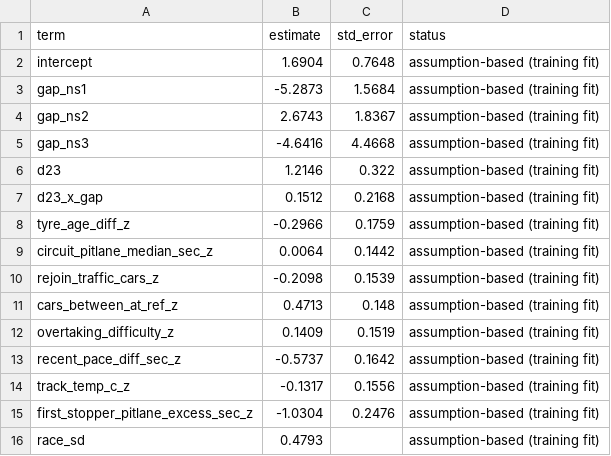
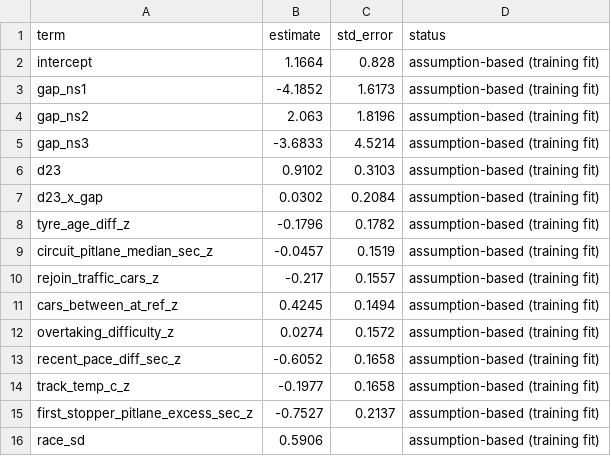
Before and after one commit to astrosumit-051/f1_analytics, a CSV file: analysis/extensions/execution/output/coefficients.csv, drawn as a sheet.

```diff
--- a/analysis/extensions/execution/output/coefficients.csv
+++ b/analysis/extensions/execution/output/coefficients.csv
@@ -1,16 +1,16 @@
 term,estimate,std_error,status
-intercept,1.6904,0.7648,assumption-based (training fit)
-gap_ns1,-5.2873,1.5684,assumption-based (training fit)
-gap_ns2,2.6743,1.8367,assumption-based (training fit)
-gap_ns3,-4.6416,4.4668,assumption-based (training fit)
-d23,1.2146,0.322,assumption-based (training fit)
-d23_x_gap,0.1512,0.2168,assumption-based (training fit)
-tyre_age_diff_z,-0.2966,0.1759,assumption-based (training fit)
-circuit_pitlane_median_sec_z,0.0064,0.1442,assumption-based (training fit)
-rejoin_traffic_cars_z,-0.2098,0.1539,assumption-based (training fit)
-cars_between_at_ref_z,0.4713,0.148,assumption-based (training fit)
-overtaking_difficulty_z,0.1409,0.1519,assumption-based (training fit)
-recent_pace_diff_sec_z,-0.5737,0.1642,assumption-based (training fit)
-track_temp_c_z,-0.1317,0.1556,assumption-based (training fit)
-first_stopper_pitlane_excess_sec_z,-1.0304,0.2476,assumption-based (training fit)
-race_sd,0.4793,,assumption-based (training fit)
+intercept,1.1664,0.828,assumption-based (training fit)
+gap_ns1,-4.1852,1.6173,assumption-based (training fit)
+gap_ns2,2.063,1.8196,assumption-based (training fit)
+gap_ns3,-3.6833,4.5214,assumption-based (training fit)
+d23,0.9102,0.3103,assumption-based (training fit)
+d23_x_gap,0.0302,0.2084,assumption-based (training fit)
+tyre_age_diff_z,-0.1796,0.1782,assumption-based (training fit)
+circuit_pitlane_median_sec_z,-0.0457,0.1519,assumption-based (training fit)
+rejoin_traffic_cars_z,-0.217,0.1557,assumption-based (training fit)
+cars_between_at_ref_z,0.4245,0.1494,assumption-based (training fit)
+overtaking_difficulty_z,0.0274,0.1572,assumption-based (training fit)
+recent_pace_diff_sec_z,-0.6052,0.1658,assumption-based (training fit)
+track_temp_c_z,-0.1977,0.1658,assumption-based (training fit)
+first_stopper_pitlane_excess_sec_z,-0.7527,0.2137,assumption-based (training fit)
+race_sd,0.5906,,assumption-based (training fit)
```
Also changed, not shown: analysis/extensions/execution/output/observed_by_excess.csv, analysis/extensions/execution/output/tolerance.csv, 4 other files.
